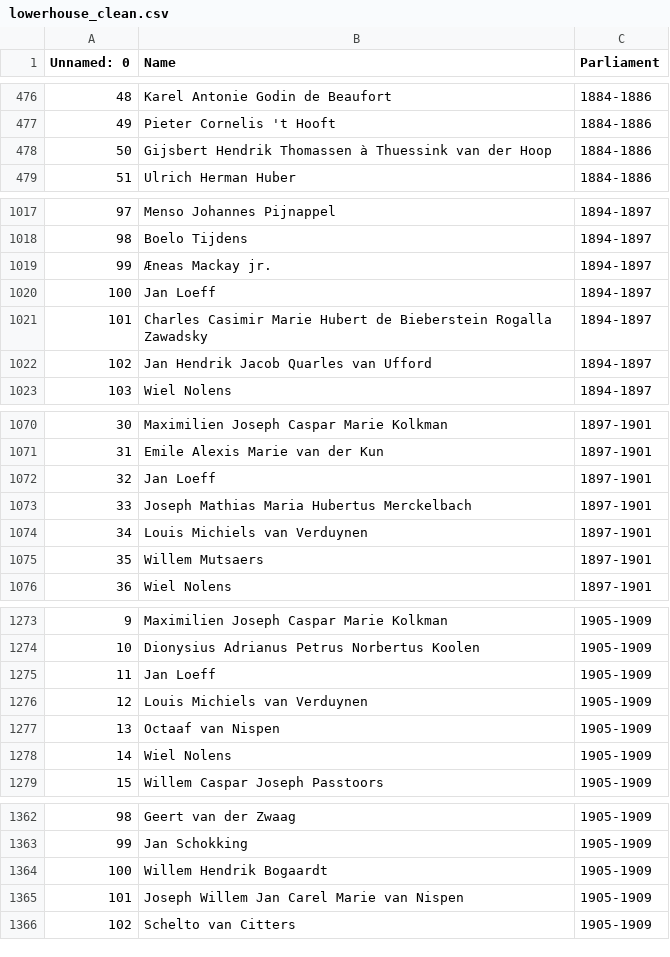
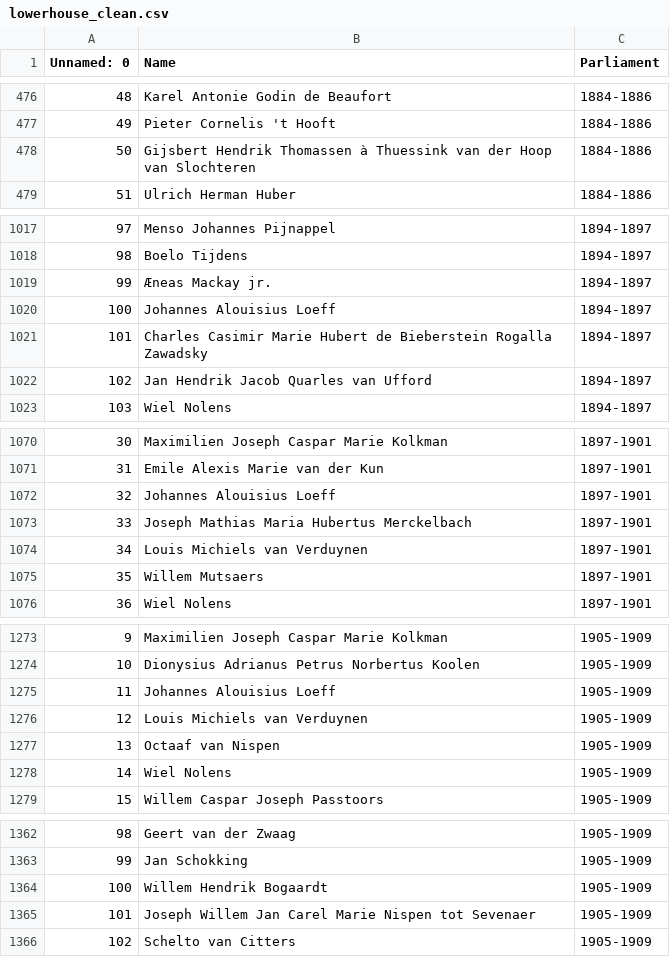
Before and after one commit to basm92/TheWoDPE, a CSV file: Data/lowerhouse_clean.csv, drawn as a sheet; only a part is shown, gaps mark what is left out; the diff covers the shown part only.

```diff
--- a/Data/lowerhouse_clean.csv
+++ b/Data/lowerhouse_clean.csv
@@ -477,3 +477,3 @@ Unnamed: 0,Name,Parliament
 49,Pieter Cornelis 't Hooft,1884-1886
-50,Gijsbert Hendrik Thomassen à Thuessink van der Hoop,1884-1886
+50,Gijsbert Hendrik Thomassen à Thuessink van der Hoop van Slochteren,1884-1886
 51,Ulrich Herman Huber,1884-1886
@@ -1019,3 +1019,3 @@ Unnamed: 0,Name,Parliament
 99,Æneas Mackay jr.,1894-1897
-100,Jan Loeff,1894-1897
+100,Johannes Alouisius Loeff,1894-1897
 101,Charles Casimir Marie Hubert de Bieberstein Rogalla Zawadsky,1894-1897
@@ -1071,3 +1071,3 @@ Unnamed: 0,Name,Parliament
 31,Emile Alexis Marie van der Kun,1897-1901
-32,Jan Loeff,1897-1901
+32,Johannes Alouisius Loeff,1897-1901
 33,Joseph Mathias Maria Hubertus Merckelbach,1897-1901
@@ -1274,3 +1274,3 @@ Unnamed: 0,Name,Parliament
 10,Dionysius Adrianus Petrus Norbertus Koolen,1905-1909
-11,Jan Loeff,1905-1909
+11,Johannes Alouisius Loeff,1905-1909
 12,Louis Michiels van Verduynen,1905-1909
@@ -1364,3 +1364,3 @@ Unnamed: 0,Name,Parliament
 100,Willem Hendrik Bogaardt,1905-1909
-101,Joseph Willem Jan Carel Marie van Nispen,1905-1909
+101,Joseph Willem Jan Carel Marie Nispen tot Sevenaer,1905-1909
 102,Schelto van Citters,1905-1909
```
Also changed, not shown: 9 edited cells elsewhere in this file, Data/upperhouse_clean.csv, 4 other files.
